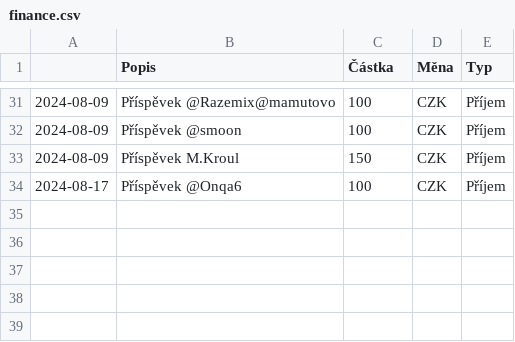
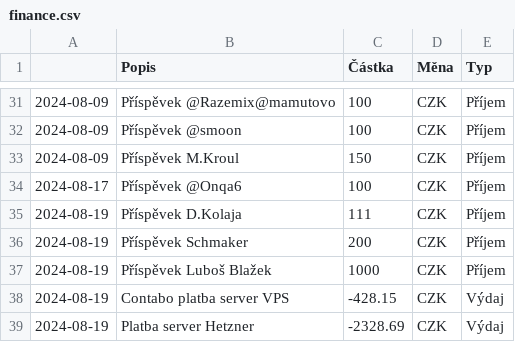
Before and after one commit to zkreml/prehlad-financi-komunity, a CSV file: finance.csv, drawn as a sheet; only a part is shown, gaps mark what is left out.

Commit message:
aktualizace finance.csv

```diff
--- a/finance.csv
+++ b/finance.csv
@@ -34 +34,6 @@
 2024-08-17,Příspěvek @Onqa6,100,CZK,Příjem
+2024-08-19,Příspěvek D.Kolaja,111,CZK,Příjem
+2024-08-19,Příspěvek Schmaker,200,CZK,Příjem
+2024-08-19,Příspěvek Luboš Blažek,1000,CZK,Příjem
+2024-08-19,Contabo platba server VPS,-428.15,CZK,Výdaj
+2024-08-19,Platba server Hetzner ,-2328.69,CZK,Výdaj
```
